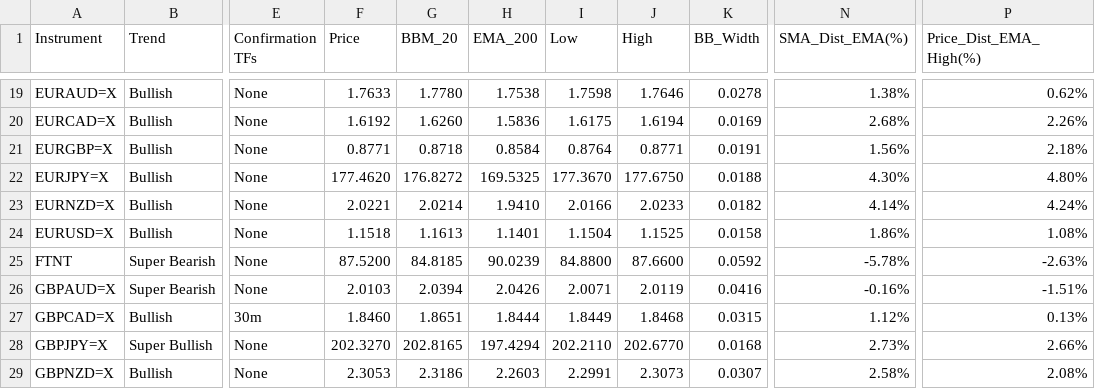
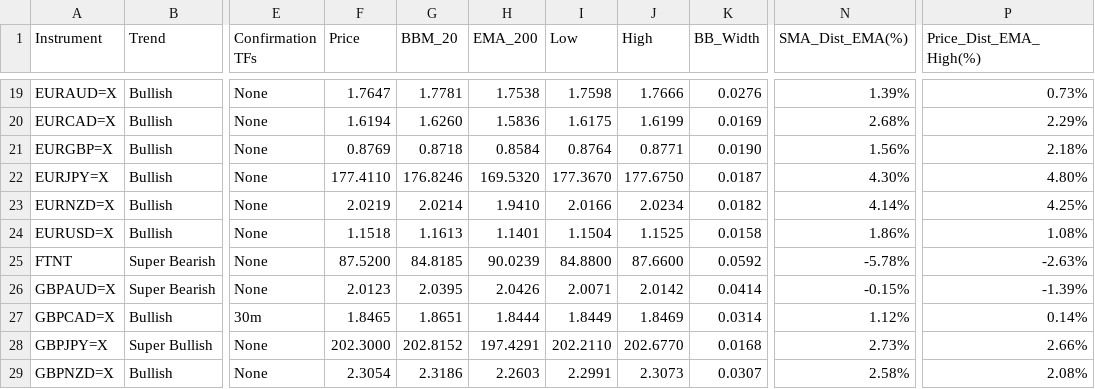
Before and after one commit to leongewv/automated-ticker-analyzer, a CSV file: analysis_history.csv, drawn as a sheet; only a part is shown, gaps mark what is left out; the diff covers the shown part only; the diff names each change by its address in the sheet, - before the commit and + after, or states it on an @@ line.

```diff
--- a/analysis_history.csv
+++ b/analysis_history.csv
-F19 (Price): 1.7633
+F19 (Price): 1.7647
-G19 (BBM_20): 1.7780
+G19 (BBM_20): 1.7781
-J19 (High): 1.7646
+J19 (High): 1.7666
-K19 (BB_Width): 0.0278
+K19 (BB_Width): 0.0276
-N19 (SMA_Dist_EMA(%)): 1.38%
+N19 (SMA_Dist_EMA(%)): 1.39%
-P19 (Price_Dist_EMA_High(%)): 0.62%
+P19 (Price_Dist_EMA_High(%)): 0.73%
-F20 (Price): 1.6192
+F20 (Price): 1.6194
-J20 (High): 1.6194
+J20 (High): 1.6199
-P20 (Price_Dist_EMA_High(%)): 2.26%
+P20 (Price_Dist_EMA_High(%)): 2.29%
-F21 (Price): 0.8771
+F21 (Price): 0.8769
-K21 (BB_Width): 0.0191
+K21 (BB_Width): 0.0190
-F22 (Price): 177.4620
+F22 (Price): 177.4110
-G22 (BBM_20): 176.8272
+G22 (BBM_20): 176.8246
-H22 (EMA_200): 169.5325
+H22 (EMA_200): 169.5320
-K22 (BB_Width): 0.0188
+K22 (BB_Width): 0.0187
-F23 (Price): 2.0221
+F23 (Price): 2.0219
-J23 (High): 2.0233
+J23 (High): 2.0234
-P23 (Price_Dist_EMA_High(%)): 4.24%
+P23 (Price_Dist_EMA_High(%)): 4.25%
-F26 (Price): 2.0103
+F26 (Price): 2.0123
-G26 (BBM_20): 2.0394
+G26 (BBM_20): 2.0395
-J26 (High): 2.0119
+J26 (High): 2.0142
-K26 (BB_Width): 0.0416
+K26 (BB_Width): 0.0414
-N26 (SMA_Dist_EMA(%)): -0.16%
+N26 (SMA_Dist_EMA(%)): -0.15%
-P26 (Price_Dist_EMA_High(%)): -1.51%
+P26 (Price_Dist_EMA_High(%)): -1.39%
-F27 (Price): 1.8460
+F27 (Price): 1.8465
-J27 (High): 1.8468
+J27 (High): 1.8469
-K27 (BB_Width): 0.0315
+K27 (BB_Width): 0.0314
-P27 (Price_Dist_EMA_High(%)): 0.13%
+P27 (Price_Dist_EMA_High(%)): 0.14%
-F28 (Price): 202.3270
+F28 (Price): 202.3000
-G28 (BBM_20): 202.8165
+G28 (BBM_20): 202.8152
-H28 (EMA_200): 197.4294
+H28 (EMA_200): 197.4291
-F29 (Price): 2.3053
+F29 (Price): 2.3054
```
Also changed, not shown: 113 edited cells elsewhere in this file.
